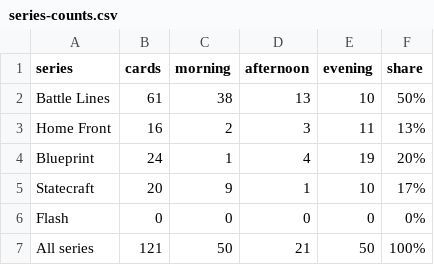
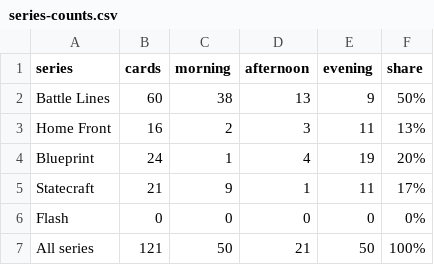
Before and after one commit to ww2dispatches/ww2dispatches-cards, a CSV file: log/series-counts.csv, drawn as a sheet.

```diff
--- a/log/series-counts.csv
+++ b/log/series-counts.csv
@@ -1,6 +1,6 @@
 series,cards,morning,afternoon,evening,share
-Battle Lines,61,38,13,10,50%
+Battle Lines,60,38,13,9,50%
 Home Front,16,2,3,11,13%
 Blueprint,24,1,4,19,20%
-Statecraft,20,9,1,10,17%
+Statecraft,21,9,1,11,17%
 Flash,0,0,0,0,0%
```
Also changed, not shown: log/series-log.csv, 18 other files.
